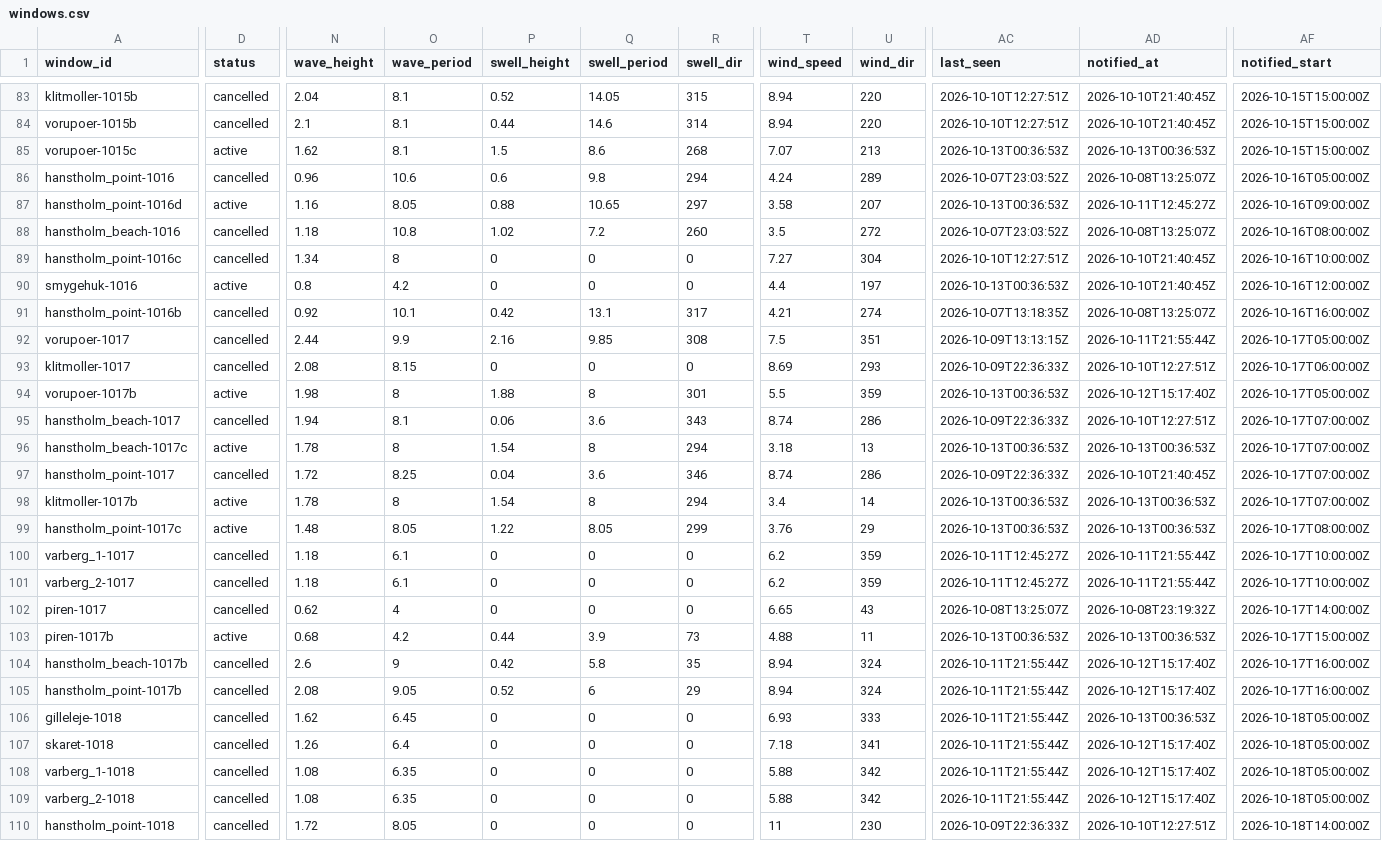
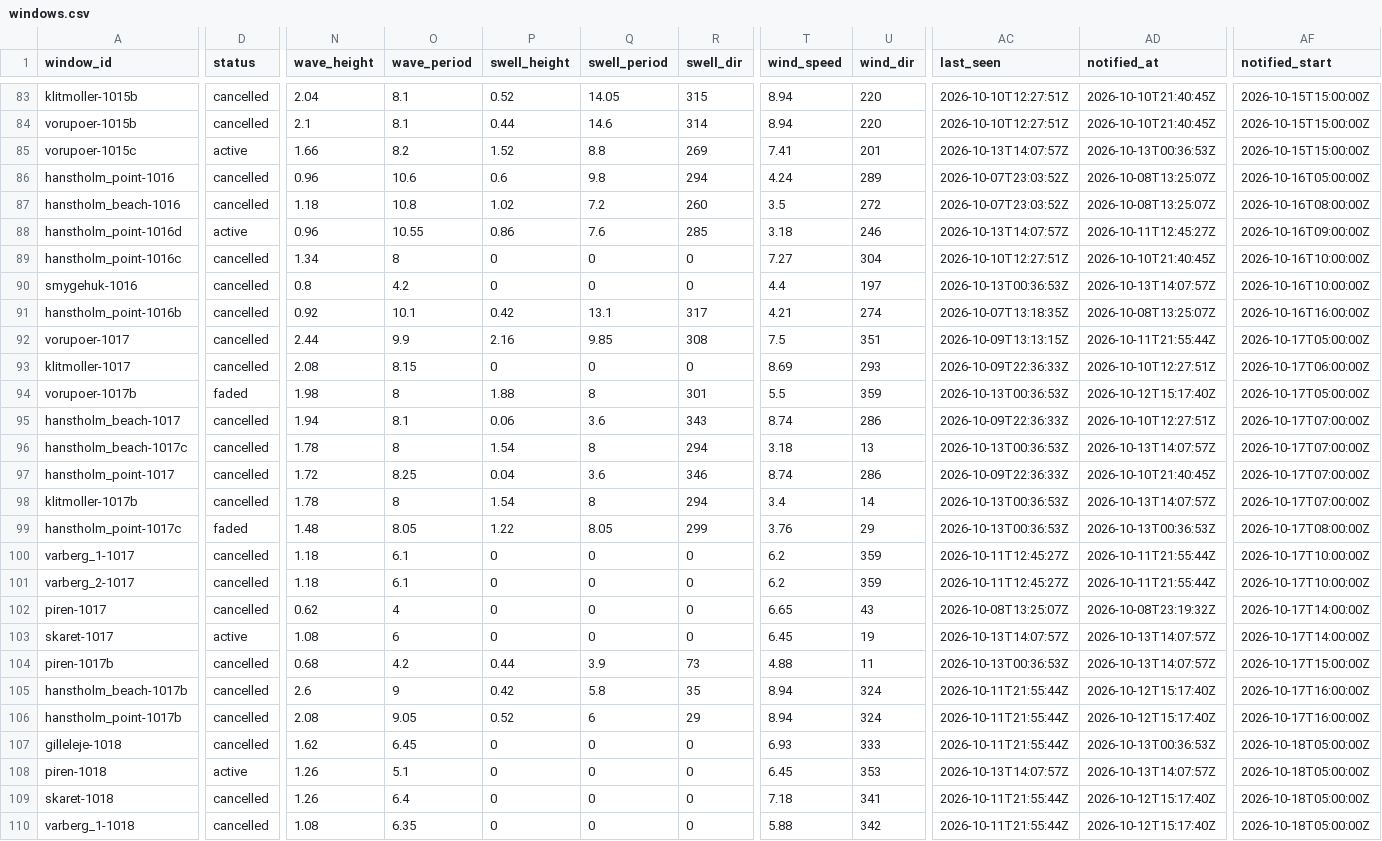
Before and after one commit to Jallen1998/surf-forecasting, a CSV file: state/windows.csv, drawn as a sheet; only a part is shown, gaps mark what is left out; the shorter side is filled out with more unchanged rows; removed rows and columns are numbered as before the commit, all else as after; rows hold the shown columns only; the diff covers the shown part only; the diff names each change by its address in the sheet, - before the commit and + after, or states it on an @@ line.

```diff
--- a/state/windows.csv
+++ b/state/windows.csv
-N85 (wave_height): 1.62
+N85 (wave_height): 1.66
-O85 (wave_period): 8.1
+O85 (wave_period): 8.2
-P85 (swell_height): 1.5
+P85 (swell_height): 1.52
-Q85 (swell_period): 8.6
+Q85 (swell_period): 8.8
-R85 (swell_dir): 268
+R85 (swell_dir): 269
-T85 (wind_speed): 7.07
+T85 (wind_speed): 7.41
-U85 (wind_dir): 213
+U85 (wind_dir): 201
-AC85 (last_seen): 2026-10-13T00:36:53Z
+AC85 (last_seen): 2026-10-13T14:07:57Z
-row 87: hanstholm_point-1016d | active | 1.16 | 8.05 | 0.88 | 10.65 | 297 | 3.58 | 207 | 2026-10-13T00:36:53Z | 2026-10-11T12:45:27Z | 2026-10-16T09:00:00Z
+row 88: hanstholm_point-1016d | active | 0.96 | 10.55 | 0.86 | 7.6 | 285 | 3.18 | 246 | 2026-10-13T14:07:57Z | 2026-10-11T12:45:27Z | 2026-10-16T09:00:00Z
-D90 (status): active
+D90 (status): cancelled
-AD90 (notified_at): 2026-10-10T21:40:45Z
+AD90 (notified_at): 2026-10-13T14:07:57Z
-AF90 (notified_start): 2026-10-16T12:00:00Z
+AF90 (notified_start): 2026-10-16T10:00:00Z
-D94 (status): active
+D94 (status): faded
-D96 (status): active
+D96 (status): cancelled
-AD96 (notified_at): 2026-10-13T00:36:53Z
+AD96 (notified_at): 2026-10-13T14:07:57Z
-D98 (status): active
+D98 (status): cancelled
-AD98 (notified_at): 2026-10-13T00:36:53Z
+AD98 (notified_at): 2026-10-13T14:07:57Z
-D99 (status): active
+D99 (status): faded
+row 103: skaret-1017 | active | 1.08 | 6 | 0 | 0 | 0 | 6.45 | 19 | 2026-10-13T14:07:57Z | 2026-10-13T14:07:57Z | 2026-10-17T14:00:00Z
-D104 (status): active
+D104 (status): cancelled
-AD104 (notified_at): 2026-10-13T00:36:53Z
+AD104 (notified_at): 2026-10-13T14:07:57Z
+row 108: piren-1018 | active | 1.26 | 5.1 | 0 | 0 | 0 | 6.45 | 353 | 2026-10-13T14:07:57Z | 2026-10-13T14:07:57Z | 2026-10-18T05:00:00Z
```
Also changed, not shown: 1 added row and 1 edited cell elsewhere in this file, 1 other file.
